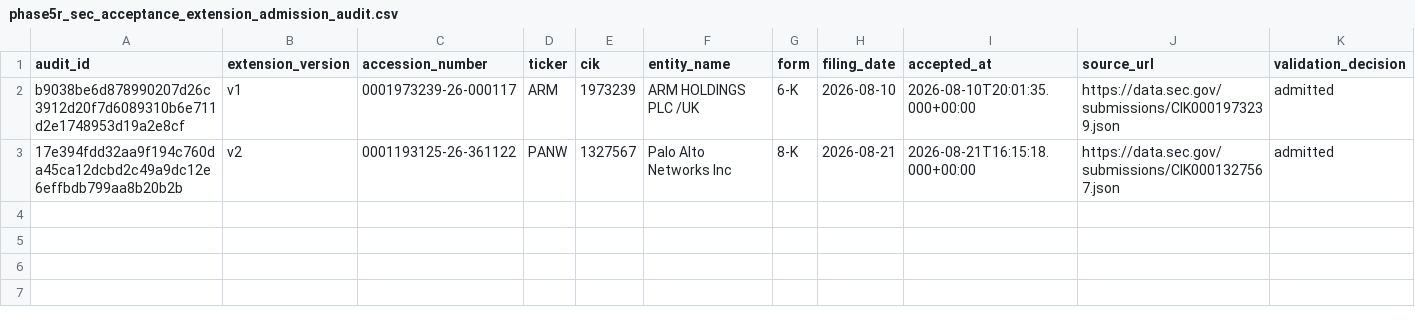
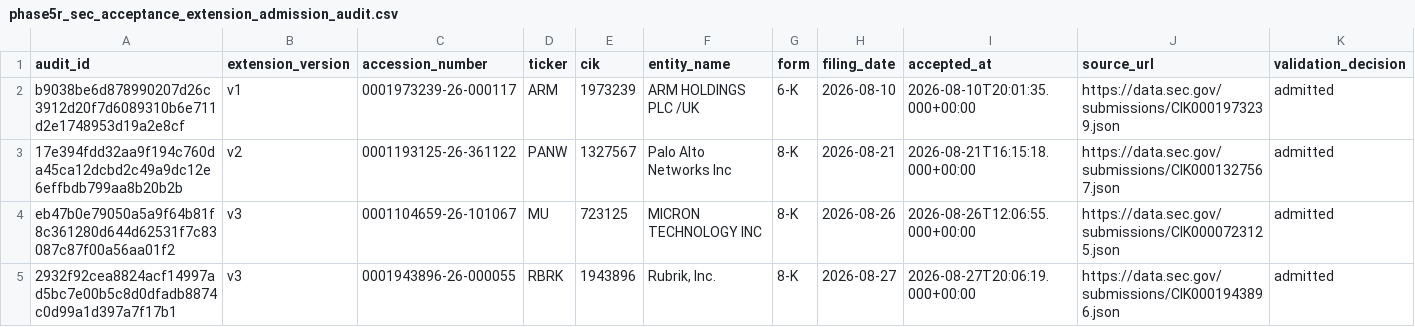
Before and after one commit to stevenchenjy/equity, a CSV file: 03_source_data/phase5r/phase5r_sec_acceptance_extension_admission_audit.csv, drawn as a sheet; only a part is shown; rows hold the shown columns only; the diff names each change by its address in the sheet, - before the commit and + after, or states it on an @@ line.

Commit message:
Promote current SEC acceptance evidence

```diff
--- a/03_source_data/phase5r/phase5r_sec_acceptance_extension_admission_audit.csv
+++ b/03_source_data/phase5r/phase5r_sec_acceptance_extension_admission_audit.csv
+row 4: eb47b0e79050a5a9f64b81f8c361280d644d62531f7c83087c87f00a56aa01f2 | v3 | 0001104659-26-101067 | MU | 723125 | MICRON TECHNOLOGY INC | 8-K | 2026-08-26 | 2026-08-26T12:06:55.000+00:00 | https://data.sec.gov/submissions/CIK0000723125.json | admitted
+row 5: 2932f92cea8824acf14997ad5bc7e00b5c8d0dfadb8874c0d99a1d397a7f17b1 | v3 | 0001943896-26-000055 | RBRK | 1943896 | Rubrik, Inc. | 8-K | 2026-08-27 | 2026-08-27T20:06:19.000+00:00 | https://data.sec.gov/submissions/CIK0001943896.json | admitted
```
Also changed, not shown: 03_source_data/phase5r/phase5r_daily_evidence_ledger.csv, 03_source_data/phase5r/phase5r_sec_acceptance_time_reconciliation_log.csv, 1 other file.
